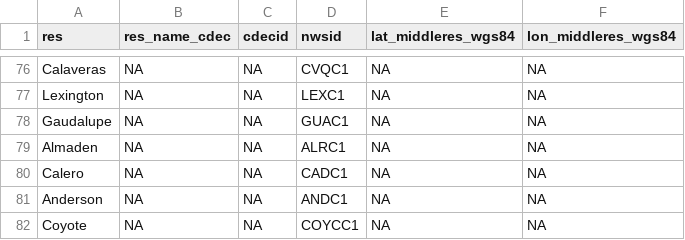
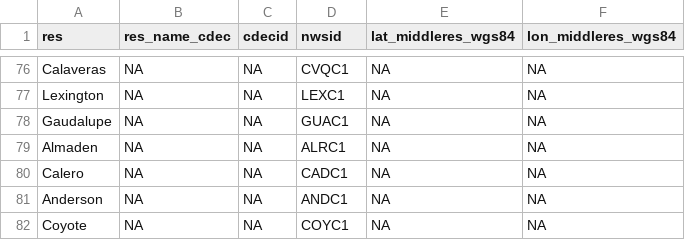
Before and after one commit to dbo99/publicflowvis, a CSV file: cdec_reservoir_coords.csv, drawn as a sheet; only a part is shown, gaps mark what is left out.

Commit message:
Update cdec_reservoir_coords.csv

```diff
--- a/cdec_reservoir_coords.csv
+++ b/cdec_reservoir_coords.csv
@@ -81,2 +81,2 @@ Calero, NA, NA, CADC1, NA, NA
 Anderson, NA, NA, ANDC1, NA, NA
-Coyote, NA, NA, COYCC1, NA, NA
+Coyote, NA, NA, COYC1, NA, NA
```
